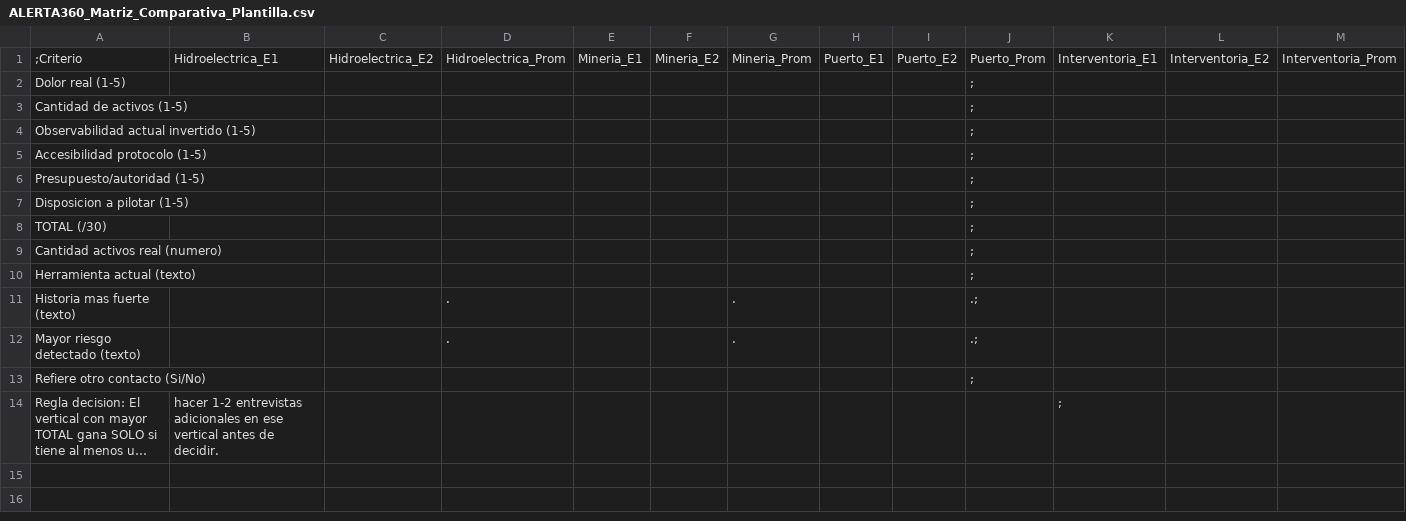
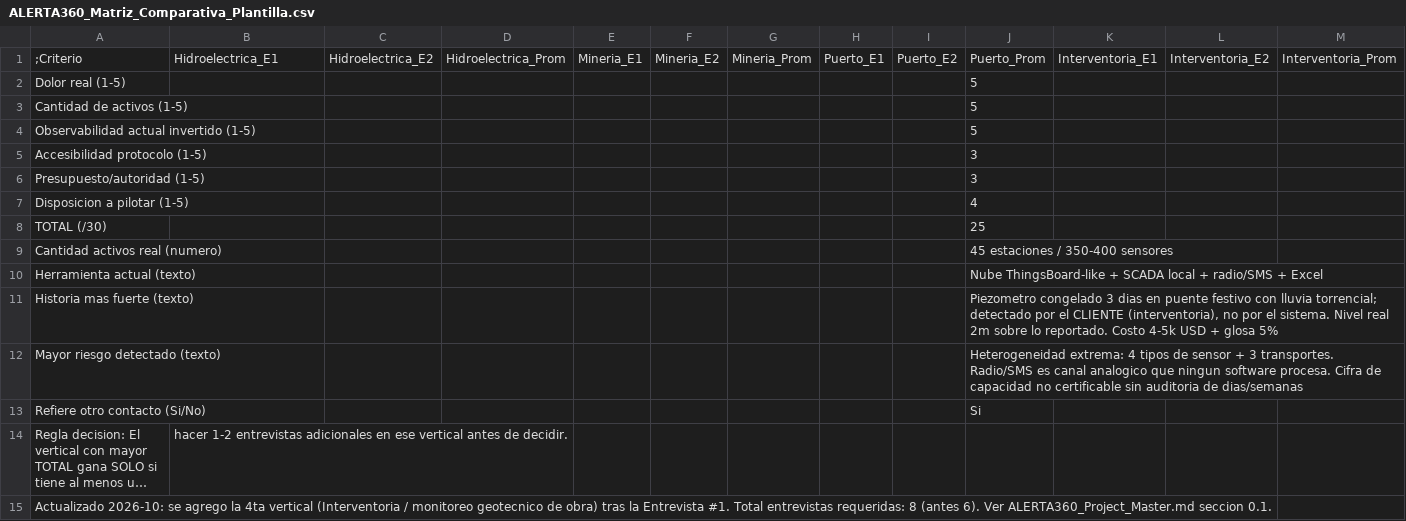
Before and after one commit to armado719/ALERTA360, a CSV file: docs/fase0-validacion-campo/ALERTA360_Matriz_Comparativa_Plantilla.csv, drawn as a sheet; long unchanged cells end in …; the diff names each change by its address in the sheet, - before the commit and + after, or states it on an @@ line.

```diff
--- a/docs/fase0-validacion-campo/ALERTA360_Matriz_Comparativa_Plantilla.csv
+++ b/docs/fase0-validacion-campo/ALERTA360_Matriz_Comparativa_Plantilla.csv
-J2:J4: ;
+J2:J4: 5
-J5:J6: ;
+J5:J6: 3
-J7: ;
+J7: 4
-J8: ;
+J8: 25
-J9: ;
+J9: 45 estaciones / 350-400 sensores
-J10: ;
+J10: Nube ThingsBoard-like + SCADA local + radio/SMS + Excel
-D11:D12: .
+D11:D12: (empty)
-G11:G12: .
+G11:G12: (empty)
-J11: .;
+J11: Piezometro congelado 3 dias en puente festivo con lluvia torrencial; detectado por el CLIENTE (interventoria), no por el sistema. Nivel real 2m sobre lo reportado. Costo 4-5k USD + glosa 5%
-J12: .;
+J12: Heterogeneidad extrema: 4 tipos de sensor + 3 transportes. Radio/SMS es canal analogico que ningun software procesa. Cifra de capacidad no certificable sin auditoria de dias/semanas
-J13: ;
+J13: Si
-K14: ;
+K14: (empty)
+row 15: Actualizado 2026-10: se agrego la 4ta vertical (Interventoria / monitoreo geotecnico de obra) tras la Entrevista #1. Total entrevistas requeridas: 8 (antes 6). Ver ALERTA360_Project_Master.md seccion 0.1.
```
Also changed, not shown: docs/fase0-validacion-campo/ALERTA360_Seguimiento_Contactos.csv, 7 other files.
